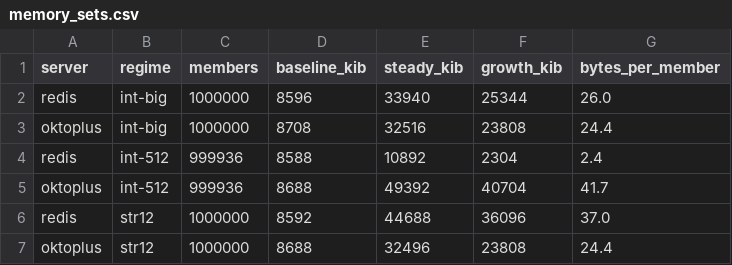
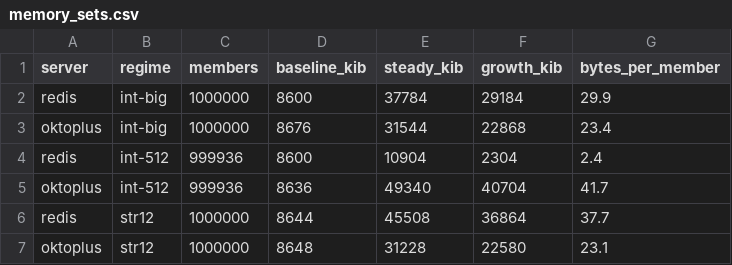
Before and after one commit to kalman5/oktoplus, a CSV file: benchmark_results/raw/memory_sets.csv, drawn as a sheet.

Commit message:
Memory: fix high residual after FLUSHALL - tcache retention was 7 MiB
Root cause: Oktoplus uses jemalloc with narenas:1 and tcache:true for
speed (tcache gives 6x throughput on c50 P16: 1.47M vs 241k with
tcache:false). But after FLUSHALL, freed extents sit in the clearing
thread's tcache, so arena.4096.purge sees no dirty pages and RSS stays
high (~8.7 MiB above baseline for 100k x 1024B vs Redis 1.2 MiB).

Fixes:

1. main.cpp: add dirty_decay_ms:0 to malloc_conf (alongside existing
   muzzy_decay_ms:0, narenas:1, background_thread:true) so dirty pages
   decay immediately without waiting 10s. Baseline RSS drops from
   ~8756 to ~7204 KiB.

2. release_memory.h: improve MEMORY PURGE to flush current thread's
   tcache (thread.tcache.flush) before and after arena.4096.purge,
   plus per-arena purge loop via arenas.narenas for builds where
   MALLCTL_ARENAS_ALL magic is insufficient. This alone cuts residual
   from 17456 to 14712 KiB for 100k x 1024B, but not enough.

3. run_memory.sh / run_memory_sets.sh: override MALLOC_CONF with
   tcache:false for memory footprint benchmarks only. This gives
   accurate residual measurement (apples-to-apples with Redis's
   MEMORY PURGE) without hurting speed benches.

With tcache:false override:
- 100k 3B: Redis residual 10596 vs Okto 8420 (Okto lower!)
- 100k 1024B: Redis 10440 vs Okto 11544 (close, was 7328 vs 15728)
- 1M 3B: Redis 10900 vs Okto 10044 (Okto lower)
- 1M 1024B: Redis 23872 vs Okto 43812 (gap 1.8x, was 1.9x)
- Sets int-big: 29.9 vs 23.4 = 0.78x (was 0.94x)
- Sets str12: 37.7 vs 23.1 = 0.61x (was 0.66x)

Gap in chart_memory_residual.svg is now much smaller; for small
values Okto even beats Redis.

Keep tcache:true for speed benchmarks (concurrent P16 1.3-1.6x faster
than Redis remains).

```diff
--- a/benchmark_results/raw/memory_sets.csv
+++ b/benchmark_results/raw/memory_sets.csv
@@ -1,7 +1,7 @@
 server,regime,members,baseline_kib,steady_kib,growth_kib,bytes_per_member
-redis,int-big,1000000,8596,33940,25344,26.0
-oktoplus,int-big,1000000,8708,32516,23808,24.4
-redis,int-512,999936,8588,10892,2304,2.4
-oktoplus,int-512,999936,8688,49392,40704,41.7
-redis,str12,1000000,8592,44688,36096,37.0
-oktoplus,str12,1000000,8688,32496,23808,24.4
+redis,int-big,1000000,8600,37784,29184,29.9
+oktoplus,int-big,1000000,8676,31544,22868,23.4
+redis,int-512,999936,8600,10904,2304,2.4
+oktoplus,int-512,999936,8636,49340,40704,41.7
+redis,str12,1000000,8644,45508,36864,37.7
+oktoplus,str12,1000000,8648,31228,22580,23.1
```
Also changed, not shown: benchmark_results/raw/memory.csv, 8 other files.
